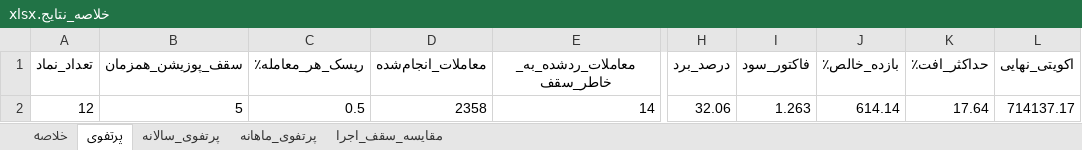
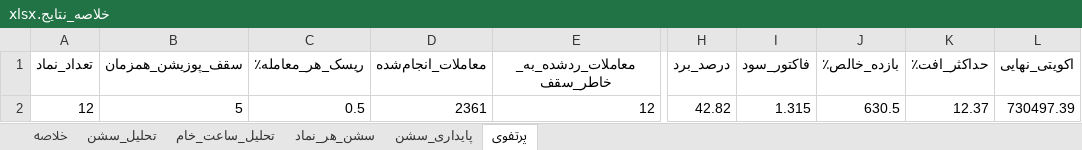
Before and after one commit to shirdelhossein909-ux/CODE-BAKTESTE-PY, an Excel workbook: خلاصه_نتایج.xlsx, sheet پرتفوی, drawn as a sheet; only a part is shown, gaps mark what is left out; values as stored, in another font and other column widths than the file's, no borders; the diff names each change by its address in the sheet, - before the commit and + after, or states it on an @@ line.

```diff
--- a/خلاصه_نتایج.xlsx (sheet پرتفوی)
+++ b/خلاصه_نتایج.xlsx (sheet پرتفوی)
-sheet tab: پرتفوی_سالانه
+sheet tab: تحلیل_ساعت_خام
-sheet tab: پرتفوی_ماهانه
+sheet tab: سشن_هر_نماد
-sheet tab: مقایسه_سقف_اجرا
+sheet tab: پایداری_سشن
+sheet tab: تحلیل_سشن
@@ sheet tab order changed: خلاصه | تحلیل_سشن | تحلیل_ساعت_خام | سشن_هر_نماد | پایداری_سشن | پرتفوی @@
-D2 (معاملات_انجام‌شده): 2358
+D2 (معاملات_انجام‌شده): 2361
-E2 (معاملات_ردشده_به_خاطر_سقف): 14
+E2 (معاملات_ردشده_به_خاطر_سقف): 12
-H2 (درصد_برد): 32.06
+H2 (درصد_برد): 42.82
-I2 (فاکتور_سود): 1.263
+I2 (فاکتور_سود): 1.315
-J2 (بازده_خالص٪): 614.14
+J2 (بازده_خالص٪): 630.5
-K2 (حداکثر_افت٪): 17.64
+K2 (حداکثر_افت٪): 12.37
-L2 (اکویتی_نهایی): 714137.17
+L2 (اکویتی_نهایی): 730497.39
```
Also changed, not shown: sheet سشن_هر_نماد, sheet خلاصه, sheet تحلیل_ساعت_خام, sheet پایداری_سشن.
